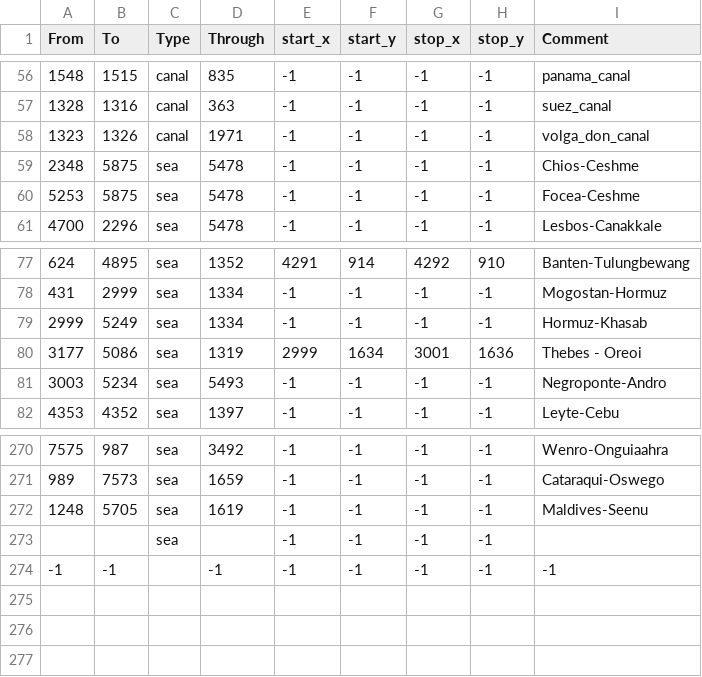
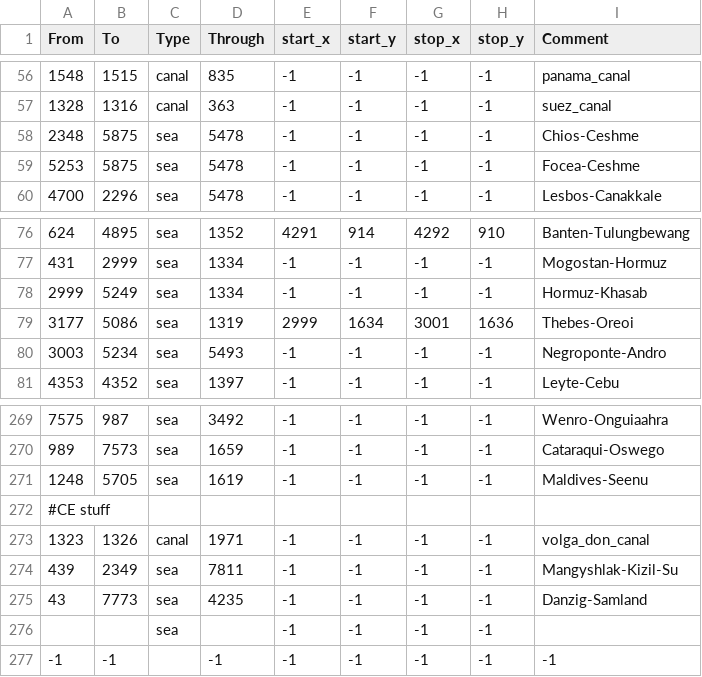
Before and after one commit to Tyab1987/charters, a CSV file: map/adjacencies.csv, drawn as a sheet; only a part is shown, gaps mark what is left out.

```diff
--- a/map/adjacencies.csv
+++ b/map/adjacencies.csv
@@ -57,3 +57,2 @@ From;To;Type;Through;start_x;start_y;stop_x;stop_y;Comment
 1328;1316;canal;363;-1;-1;-1;-1;suez_canal
-1323;1326;canal;1971;-1;-1;-1;-1;volga_don_canal
 2348;5875;sea;5478;-1;-1;-1;-1;Chios-Ceshme
@@ -79,3 +78,3 @@ From;To;Type;Through;start_x;start_y;stop_x;stop_y;Comment
 2999;5249;sea;1334;-1;-1;-1;-1;Hormuz-Khasab
-3177;5086;sea;1319;2999;1634;3001;1636;Thebes - Oreoi
+3177;5086;sea;1319;2999;1634;3001;1636;Thebes-Oreoi
 3003;5234;sea;5493;-1;-1;-1;-1;Negroponte-Andro
@@ -272,2 +271,6 @@ From;To;Type;Through;start_x;start_y;stop_x;stop_y;Comment
 1248;5705;sea;1619;-1;-1;-1;-1;Maldives-Seenu
+#CE stuff
+1323;1326;canal;1971;-1;-1;-1;-1;volga_don_canal
+439;2349;sea;7811;-1;-1;-1;-1;Mangyshlak-Kizil-Su
+43;7773;sea;4235;-1;-1;-1;-1;Danzig-Samland
 ;;sea;;-1;-1;-1;-1;
```
Also changed, not shown: 19 other files.
